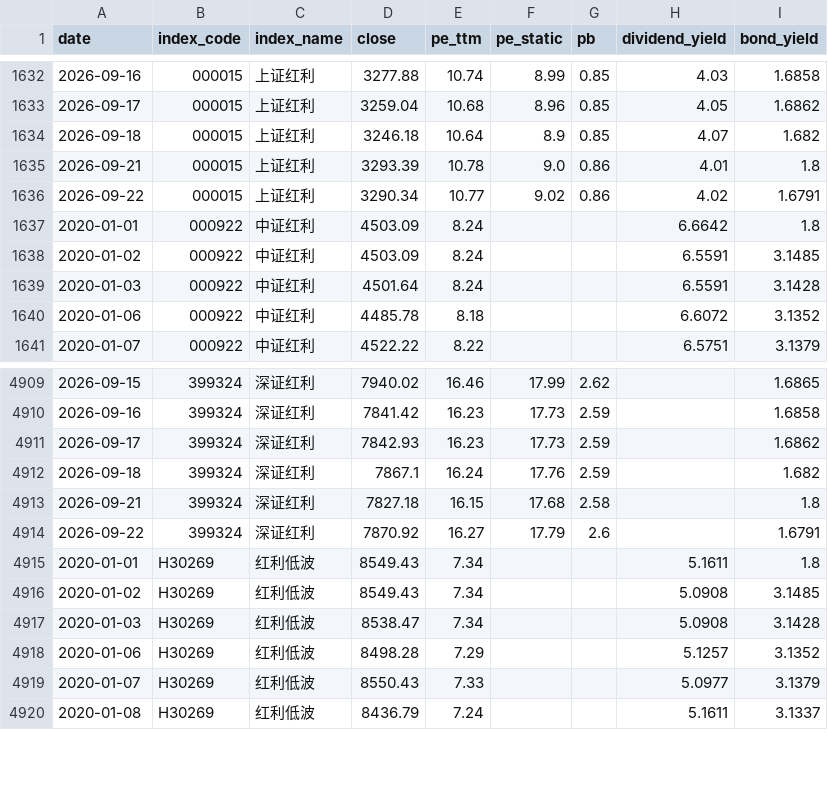
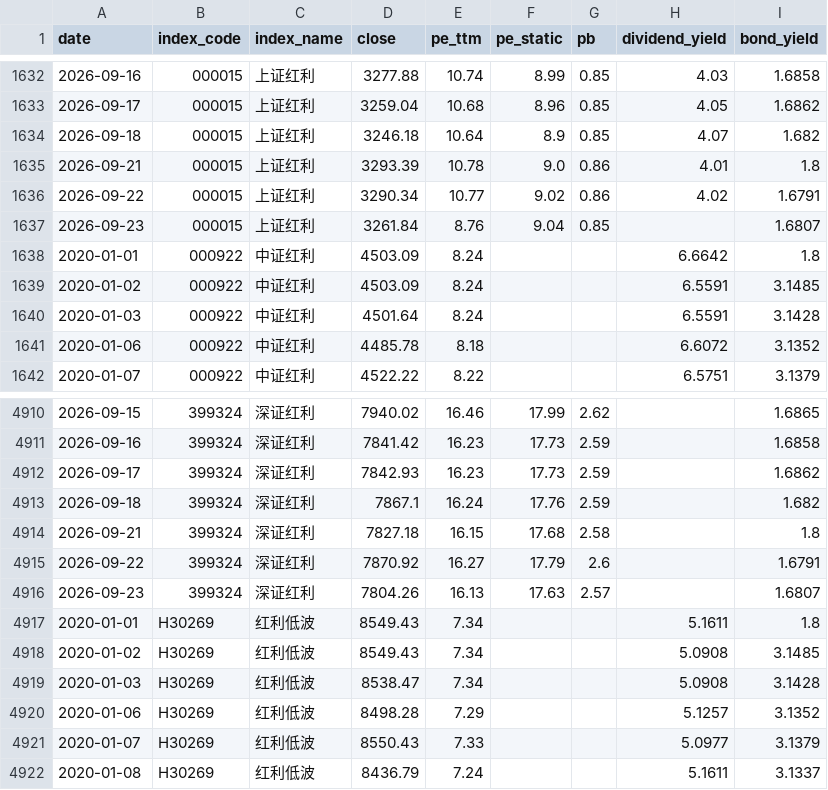
Before and after one commit to kuangxc/DividendIndexLearning, a CSV file: data/historical.csv, drawn as a sheet; only a part is shown, gaps mark what is left out; the diff names each change by its address in the sheet, - before the commit and + after, or states it on an @@ line.

```diff
--- a/data/historical.csv
+++ b/data/historical.csv
+row 1637: 2026-09-23 | 000015 | 上证红利 | 3261.84 | 8.76 | 9.04 | 0.85 |  | 1.6807
+row 4916: 2026-09-23 | 399324 | 深证红利 | 7804.26 | 16.13 | 17.63 | 2.57 |  | 1.6807
```
Also changed, not shown: 3 other files.
